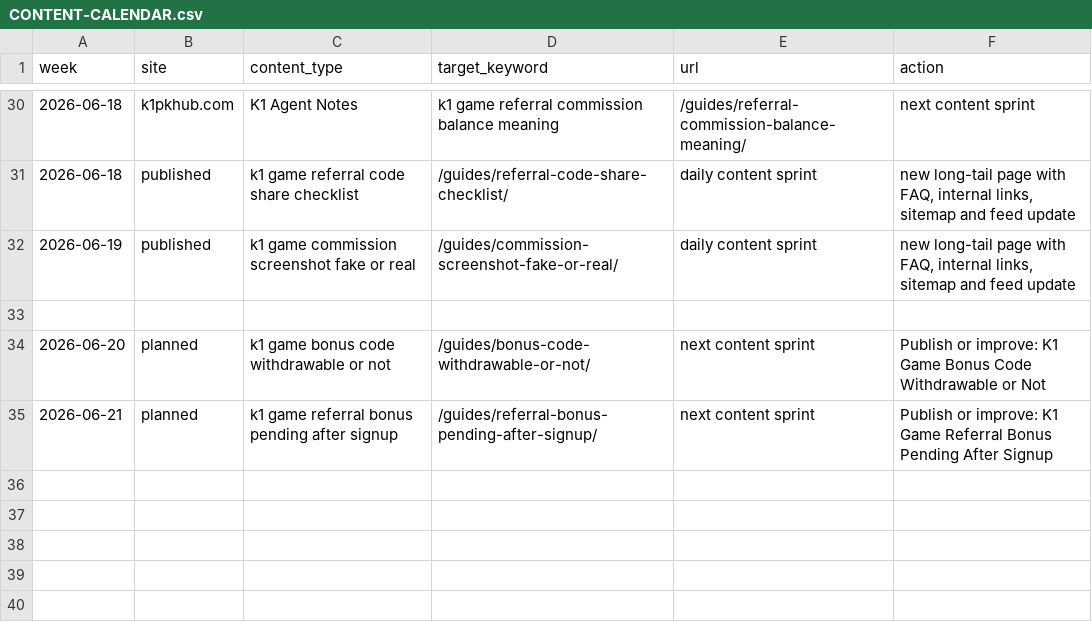
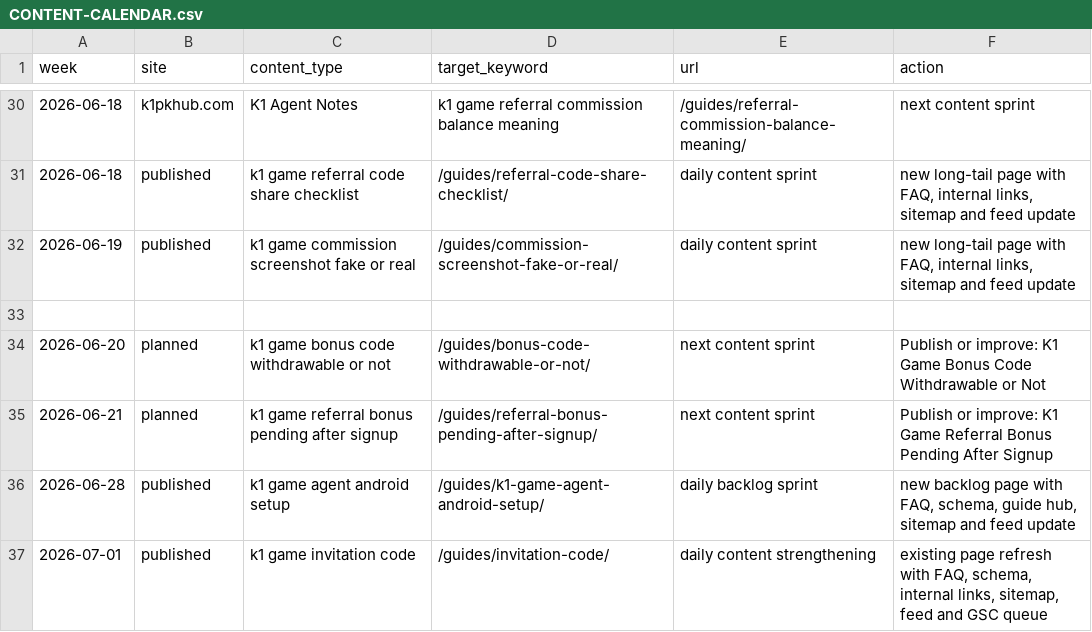
Before and after one commit to alexgkbet888-web/k1pkhub.com, a CSV file: CONTENT-CALENDAR.csv, drawn as a sheet; only a part is shown, gaps mark what is left out.

Commit message:
Add K1 daily content refresh for 2026-07-01

```diff
--- a/CONTENT-CALENDAR.csv
+++ b/CONTENT-CALENDAR.csv
@@ -35 +35,3 @@
 "2026-06-21","planned","k1 game referral bonus pending after signup","/guides/referral-bonus-pending-after-signup/","next content sprint","Publish or improve: K1 Game Referral Bonus Pending After Signup"
+"2026-06-28","published","k1 game agent android setup","/guides/k1-game-agent-android-setup/","daily backlog sprint","new backlog page with FAQ, schema, guide hub, sitemap and feed update"
+"2026-07-01","published","k1 game invitation code","/guides/invitation-code/","daily content strengthening","existing page refresh with FAQ, schema, internal links, sitemap, feed and GSC queue"
```
